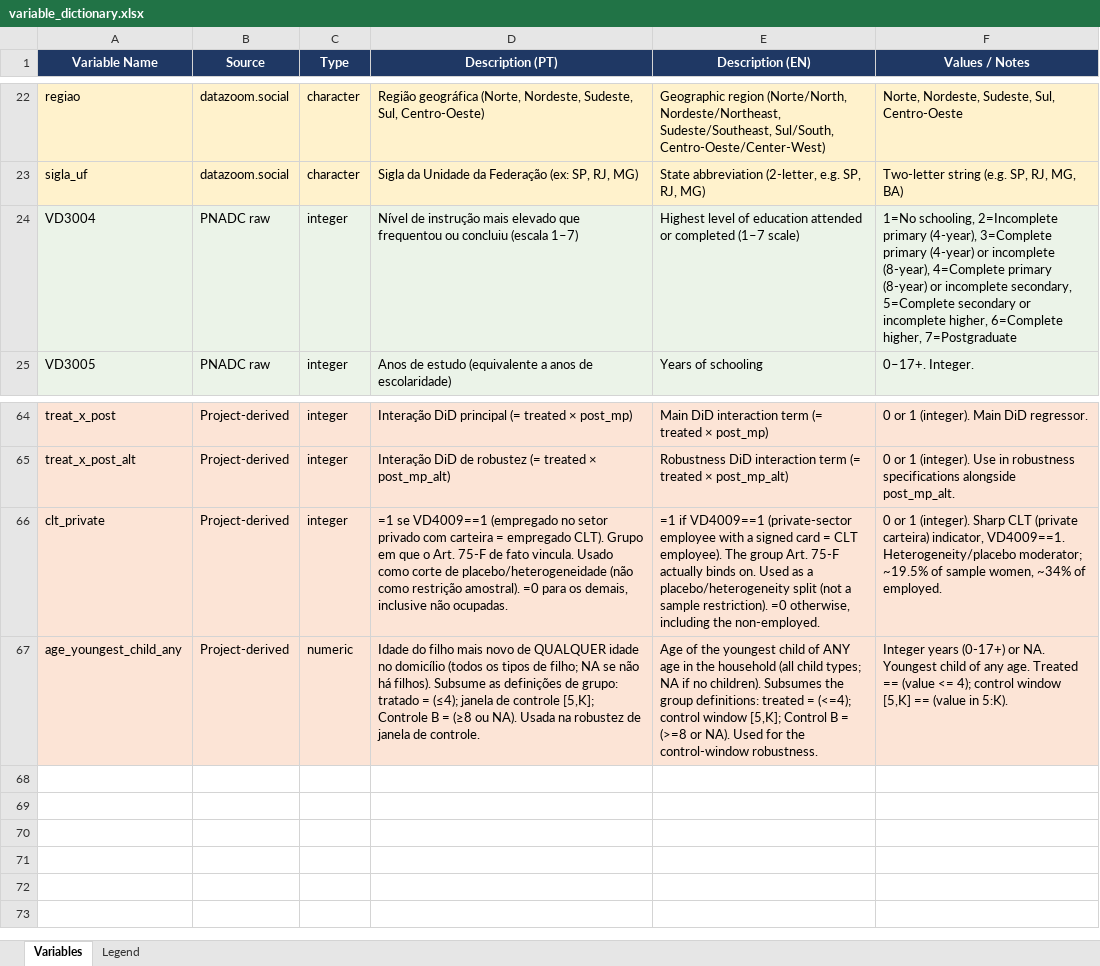
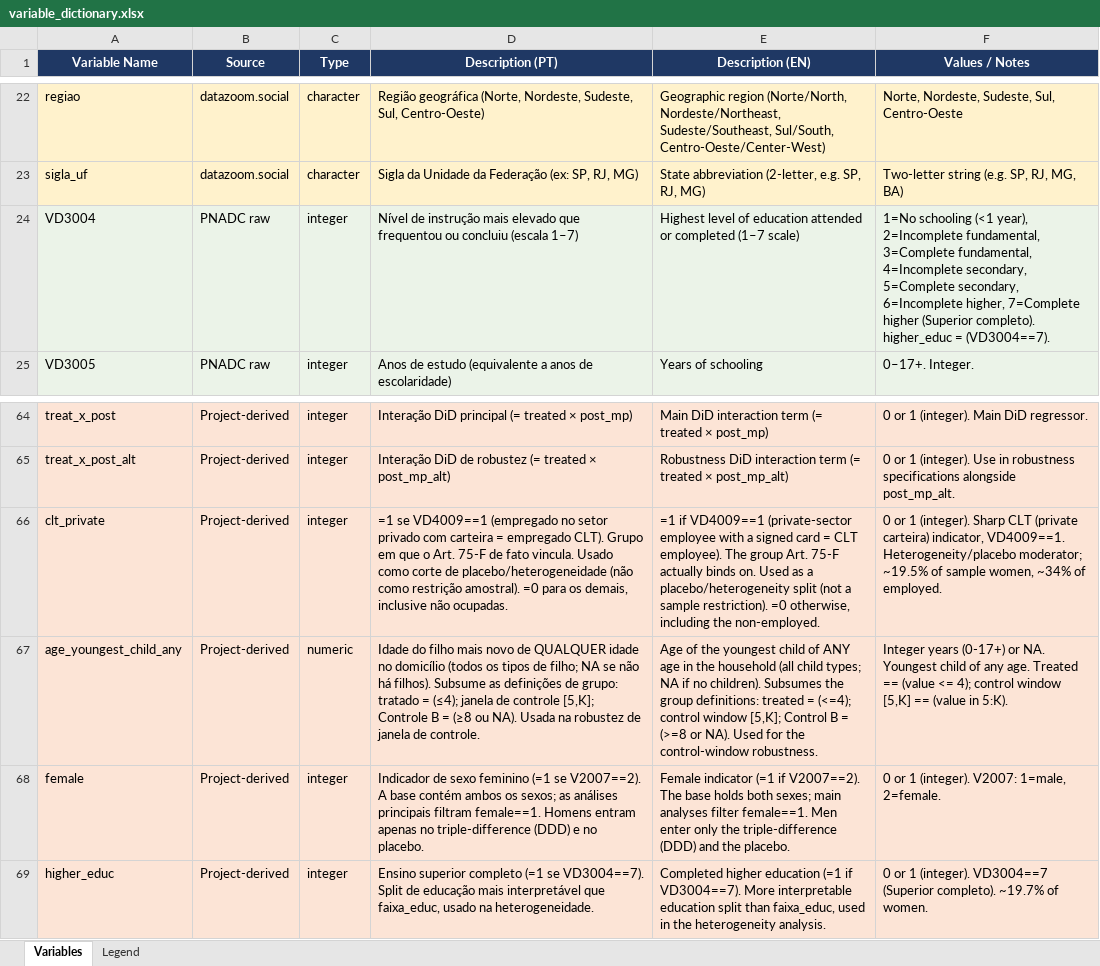
Before and after one commit to FredieDidier/HomeOfficePNAD, an Excel workbook: dictionary/variable_dictionary.xlsx, sheet Variables, drawn as a sheet; only a part is shown, gaps mark what is left out; values as stored, in another font and other column widths than the file's, no borders; the diff names each change by its address in the sheet, - before the commit and + after, or states it on an @@ line.

Commit message:
Build & Analysis
Both-sex base, triple-difference, spec ladder; journal-standard tables

Build:
- main_data now holds both sexes (7.15M obs); add female (V2007==2) and
  higher_educ (VD3004==7, "Superior completo"). Women-only scripts filter
  female==1 (results unchanged). Fix VD3004 codes in the dictionary.

Analysis:
- 03_did: first-stage specification ladder (no FE -> +time FE -> +individual FE
  -> +age^2). Individual FE removes a +0.4pp selection effect -> the ladder
  justifies the FE choice. Outcome tables via etable.
- 07_triple_diff (new): DDD (treat_x_post:female) + men placebo. Home-office
  DDD -0.27pp n.s.; men DiD +0.18pp n.s. -> null is not gendered.
- 02_event_study: add maternity-leave event study (fig09) -> strong pre-trends,
  so the significant maternity DiD is not causal.
- 04/05/06: female filter; higher_educ education split; clean labels (no raw
  VD####); journal-standard two-line tables. Rename tables (tab02 first-stage
  ladder, tab03a/b outcomes, tab04/05/05b mechanisms, tab06 heterogeneity,
  tab07 robustness, tab08/8b triple diff).
- Wire 07 into the analysis master; update CLAUDE.md throughout.

```diff
--- a/dictionary/variable_dictionary.xlsx (sheet Variables)
+++ b/dictionary/variable_dictionary.xlsx (sheet Variables)
-F24 (Values / Notes): 1=No schooling, 2=Incomplete primary (4-year), 3=Complete primary (4-year) or incomplete (8-year), 4=Complete primary (8-year) or incomplete secondary, 5=Complete secondary or incomplete higher, 6=Complete higher, 7=Postgraduate
+F24 (Values / Notes): 1=No schooling (<1 year), 2=Incomplete fundamental, 3=Complete fundamental, 4=Incomplete secondary, 5=Complete secondary, 6=Incomplete higher, 7=Complete higher (Superior completo). higher_educ = (VD3004==7).
+row 68: female | Project-derived | integer | Indicador de sexo feminino (=1 se V2007==2). A base contém ambos os sexos; as análises principais filtram female==1. Homens entram apenas no triple-difference (DDD) e no placebo. | Female indicator (=1 if V2007==2). The base holds both sexes; main analyses filter female==1. Men enter only the triple-difference (DDD) and the placebo. | 0 or 1 (integer). V2007: 1=male, 2=female.
+row 69: higher_educ | Project-derived | integer | Ensino superior completo (=1 se VD3004==7). Split de educação mais interpretável que faixa_educ, usado na heterogeneidade. | Completed higher education (=1 if VD3004==7). More interpretable education split than faixa_educ, used in the heterogeneity analysis. | 0 or 1 (integer). VD3004==7 (Superior completo). ~19.7% of women.
```
Also changed, not shown: 37 other files.
